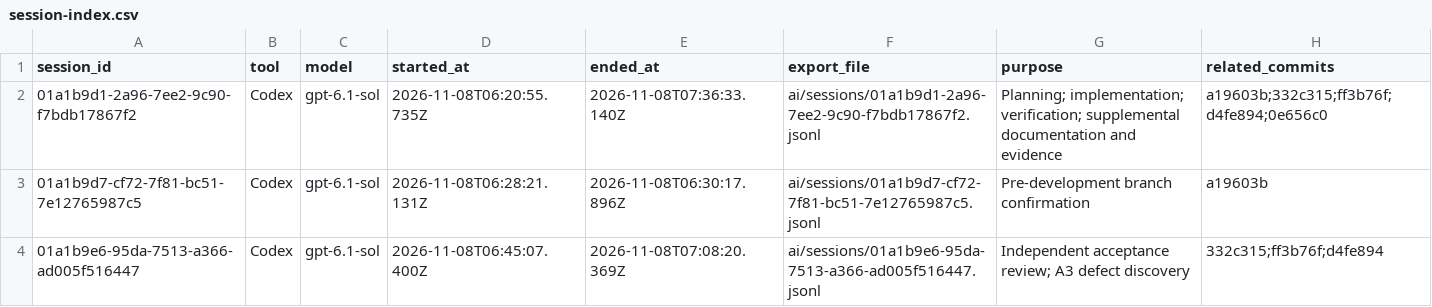
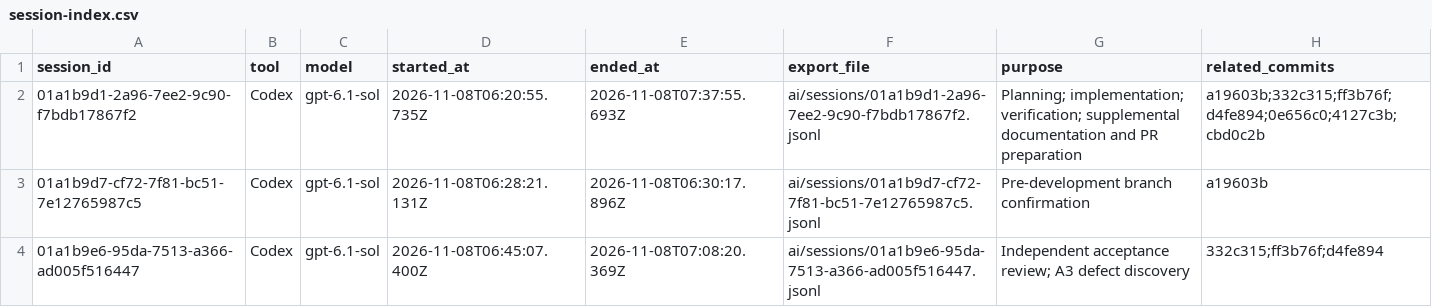
Before and after one commit to leeshekczun/admin-console-multi-tenant-training-platform, a CSV file: ai/session-index.csv, drawn as a sheet.

Commit message:
docs: refresh native session evidence through PR preparation

```diff
--- a/ai/session-index.csv
+++ b/ai/session-index.csv
@@ -1,3 +1,3 @@
 session_id,tool,model,started_at,ended_at,export_file,purpose,related_commits
-01a1b9d1-2a96-7ee2-9c90-f7bdb17867f2,Codex,gpt-6.1-sol,2026-11-08T06:20:55.735Z,2026-11-08T07:36:33.140Z,ai/sessions/01a1b9d1-2a96-7ee2-9c90-f7bdb17867f2.jsonl,Planning; implementation; verification; supplemental documentation and evidence,a19603b;332c315;ff3b76f;d4fe894;0e656c0
+01a1b9d1-2a96-7ee2-9c90-f7bdb17867f2,Codex,gpt-6.1-sol,2026-11-08T06:20:55.735Z,2026-11-08T07:37:55.693Z,ai/sessions/01a1b9d1-2a96-7ee2-9c90-f7bdb17867f2.jsonl,Planning; implementation; verification; supplemental documentation and PR preparation,a19603b;332c315;ff3b76f;d4fe894;0e656c0;4127c3b;cbd0c2b
 01a1b9d7-cf72-7f81-bc51-7e12765987c5,Codex,gpt-6.1-sol,2026-11-08T06:28:21.131Z,2026-11-08T06:30:17.896Z,ai/sessions/01a1b9d7-cf72-7f81-bc51-7e12765987c5.jsonl,Pre-development branch confirmation,a19603b
```
Also changed, not shown: 2 other files.
